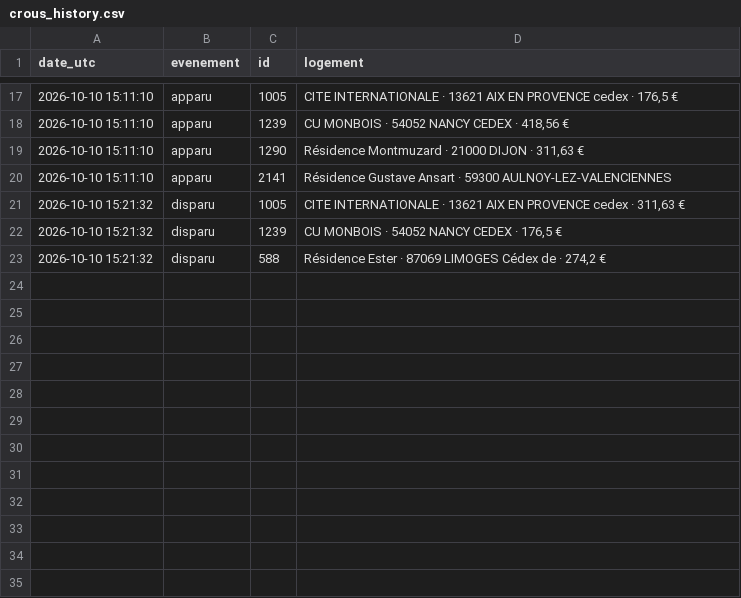
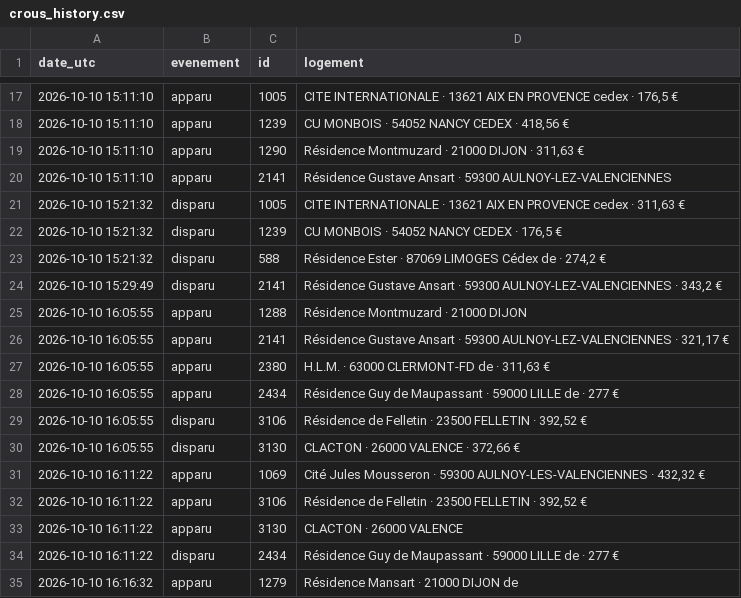
Before and after one commit to omaraitlhouss/crous-watcher, a CSV file: crous_history.csv, drawn as a sheet; only a part is shown, gaps mark what is left out.

Commit message:
Historique CROUS 2026-10-10 16:19

```diff
--- a/crous_history.csv
+++ b/crous_history.csv
@@ -23 +23,13 @@ date_utc,evenement,id,logement
 2026-10-10 15:21:32,disparu,588,"Résidence Ester · 87069 LIMOGES Cédex de · 274,2 €"
+2026-10-10 15:29:49,disparu,2141,"Résidence Gustave Ansart · 59300 AULNOY-LEZ-VALENCIENNES · 343,2 €"
+2026-10-10 16:05:55,apparu,1288,Résidence Montmuzard · 21000 DIJON
+2026-10-10 16:05:55,apparu,2141,"Résidence Gustave Ansart · 59300 AULNOY-LEZ-VALENCIENNES · 321,17 €"
+2026-10-10 16:05:55,apparu,2380,"H.L.M. · 63000 CLERMONT-FD de · 311,63 €"
+2026-10-10 16:05:55,apparu,2434,Résidence Guy de Maupassant · 59000 LILLE de · 277 €
+2026-10-10 16:05:55,disparu,3106,"Résidence de Felletin · 23500 FELLETIN · 392,52 €"
+2026-10-10 16:05:55,disparu,3130,"CLACTON · 26000 VALENCE · 372,66 €"
+2026-10-10 16:11:22,apparu,1069,"Cité Jules Mousseron · 59300 AULNOY-LES-VALENCIENNES · 432,32 €"
+2026-10-10 16:11:22,apparu,3106,"Résidence de Felletin · 23500 FELLETIN · 392,52 €"
+2026-10-10 16:11:22,apparu,3130,CLACTON · 26000 VALENCE
+2026-10-10 16:11:22,disparu,2434,Résidence Guy de Maupassant · 59000 LILLE de · 277 €
+2026-10-10 16:16:32,apparu,1279,Résidence Mansart · 21000 DIJON de
```
